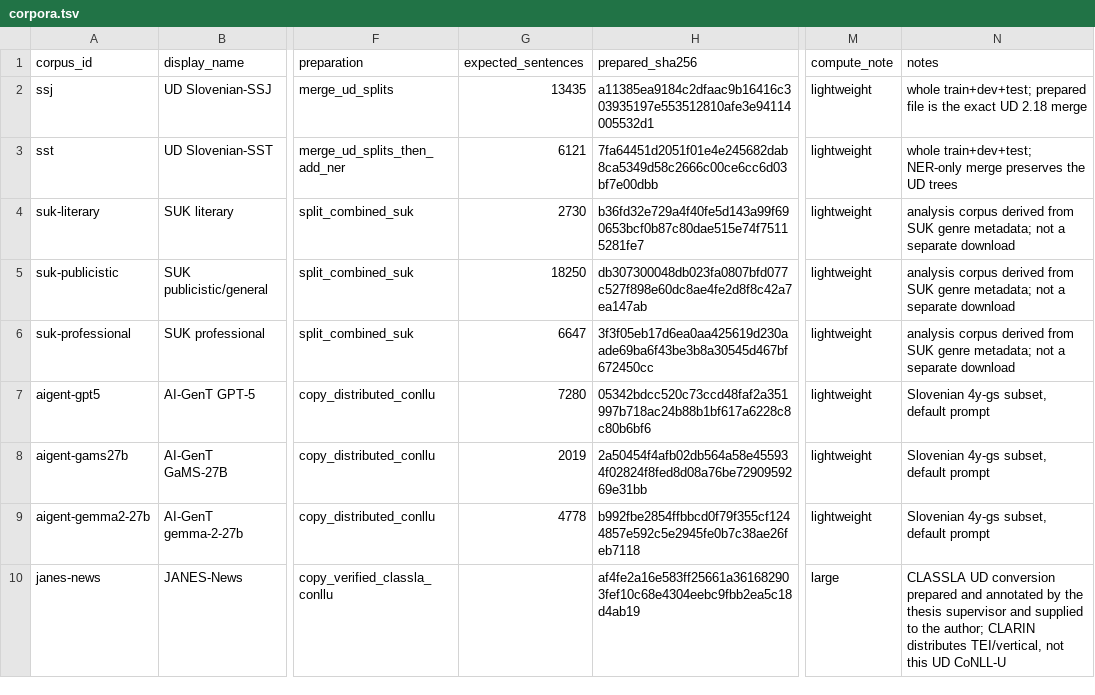
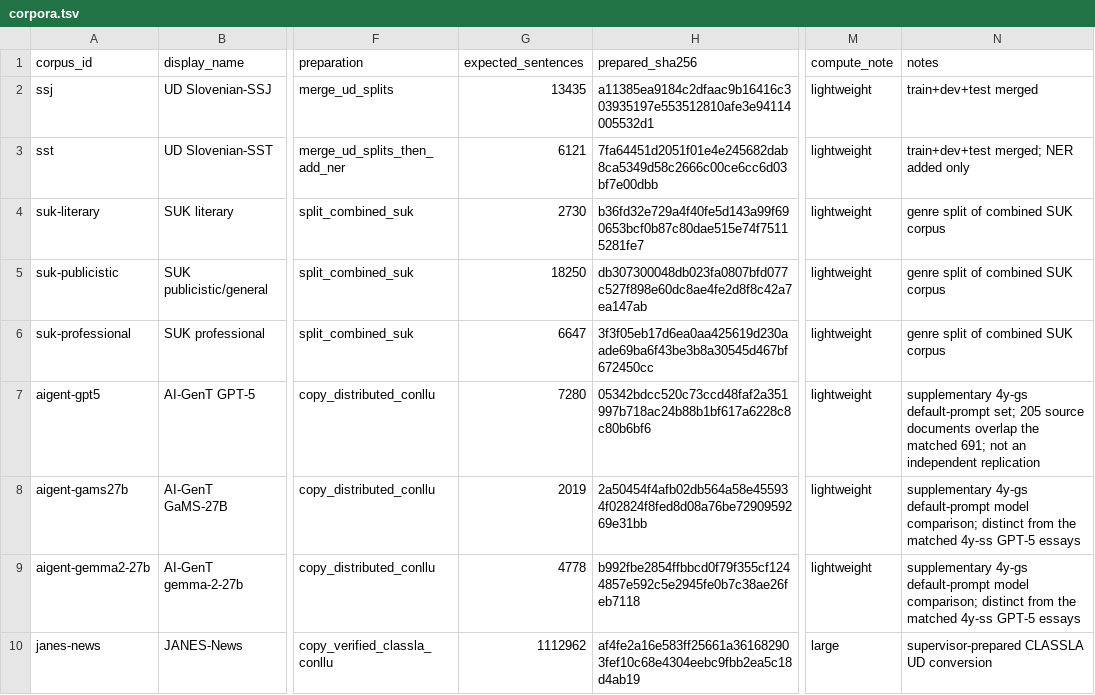
Before and after one commit to hulln/sl-word-order-repro, a TSV file: config/corpora.tsv, drawn as a sheet; only a part is shown, gaps mark what is left out; the diff covers the shown part only; the diff names each change by its address in the sheet, - before the commit and + after, or states it on an @@ line.

Commit message:
Finalize reproducibility metadata and corpus provenance

```diff
--- a/config/corpora.tsv
+++ b/config/corpora.tsv
-N2 (notes): whole train+dev+test; prepared file is the exact UD 2.18 merge
+N2 (notes): train+dev+test merged
-N3 (notes): whole train+dev+test; NER-only merge preserves the UD trees
+N3 (notes): train+dev+test merged; NER added only
-N4:N6 (notes): analysis corpus derived from SUK genre metadata; not a separate download
+N4:N6 (notes): genre split of combined SUK corpus
-N7 (notes): Slovenian 4y-gs subset, default prompt
+N7 (notes): supplementary 4y-gs default-prompt set; 205 source documents overlap the matched 691; not an independent replication
-N8:N9 (notes): Slovenian 4y-gs subset, default prompt
+N8:N9 (notes): supplementary 4y-gs default-prompt model comparison; distinct from the matched 4y-ss GPT-5 essays
-G10 (expected_sentences): (empty)
+G10 (expected_sentences): 1112962
-N10 (notes): CLASSLA UD conversion prepared and annotated by the thesis supervisor and supplied to the author; CLARIN distributes TEI/vertical, not this UD CoNLL-U
+N10 (notes): supervisor-prepared CLASSLA UD conversion
```
Also changed, not shown: 22 edited cells elsewhere in this file, 6 other files.
